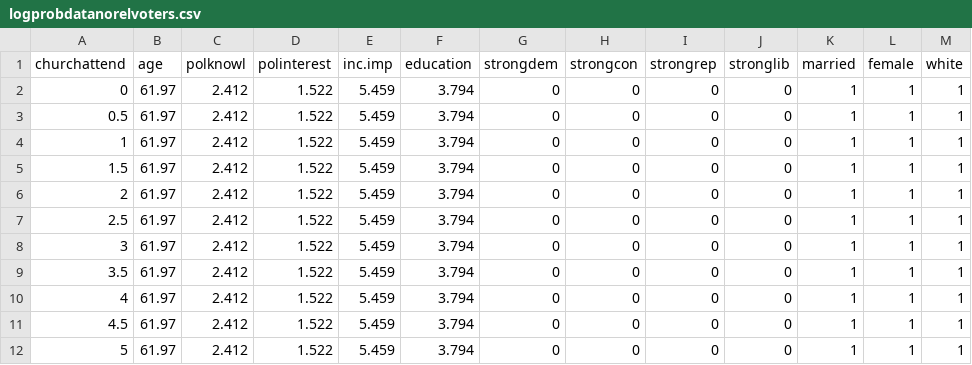
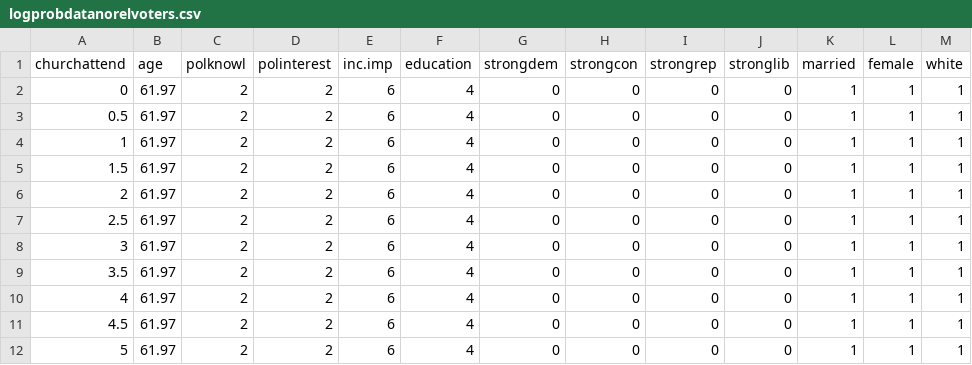
Before and after one commit to laserpewpewpew/ConditionalEffectofReligion, a CSV file: logprobdatanorelvoters.csv, drawn as a sheet.

Commit message:
kjg 5/5/2014
update to prob data again

```diff
--- a/logprobdatanorelvoters.csv
+++ b/logprobdatanorelvoters.csv
@@ -1,12 +1,12 @@
 churchattend,age,polknowl,polinterest,inc.imp,education,strongdem,strongcon,strongrep,stronglib,married,female,white
-0,61.97,2.412,1.522,5.459,3.794,0,0,0,0,1,1,1
-0.5,61.97,2.412,1.522,5.459,3.794,0,0,0,0,1,1,1
-1,61.97,2.412,1.522,5.459,3.794,0,0,0,0,1,1,1
-1.5,61.97,2.412,1.522,5.459,3.794,0,0,0,0,1,1,1
-2,61.97,2.412,1.522,5.459,3.794,0,0,0,0,1,1,1
-2.5,61.97,2.412,1.522,5.459,3.794,0,0,0,0,1,1,1
-3,61.97,2.412,1.522,5.459,3.794,0,0,0,0,1,1,1
-3.5,61.97,2.412,1.522,5.459,3.794,0,0,0,0,1,1,1
-4,61.97,2.412,1.522,5.459,3.794,0,0,0,0,1,1,1
-4.5,61.97,2.412,1.522,5.459,3.794,0,0,0,0,1,1,1
-5,61.97,2.412,1.522,5.459,3.794,0,0,0,0,1,1,1
+0,61.97,2,2,6,4,0,0,0,0,1,1,1
+0.5,61.97,2,2,6,4,0,0,0,0,1,1,1
+1,61.97,2,2,6,4,0,0,0,0,1,1,1
+1.5,61.97,2,2,6,4,0,0,0,0,1,1,1
+2,61.97,2,2,6,4,0,0,0,0,1,1,1
+2.5,61.97,2,2,6,4,0,0,0,0,1,1,1
+3,61.97,2,2,6,4,0,0,0,0,1,1,1
+3.5,61.97,2,2,6,4,0,0,0,0,1,1,1
+4,61.97,2,2,6,4,0,0,0,0,1,1,1
+4.5,61.97,2,2,6,4,0,0,0,0,1,1,1
+5,61.97,2,2,6,4,0,0,0,0,1,1,1
```
Also changed, not shown: logprobdatarelvoters.csv, 1 other file.
